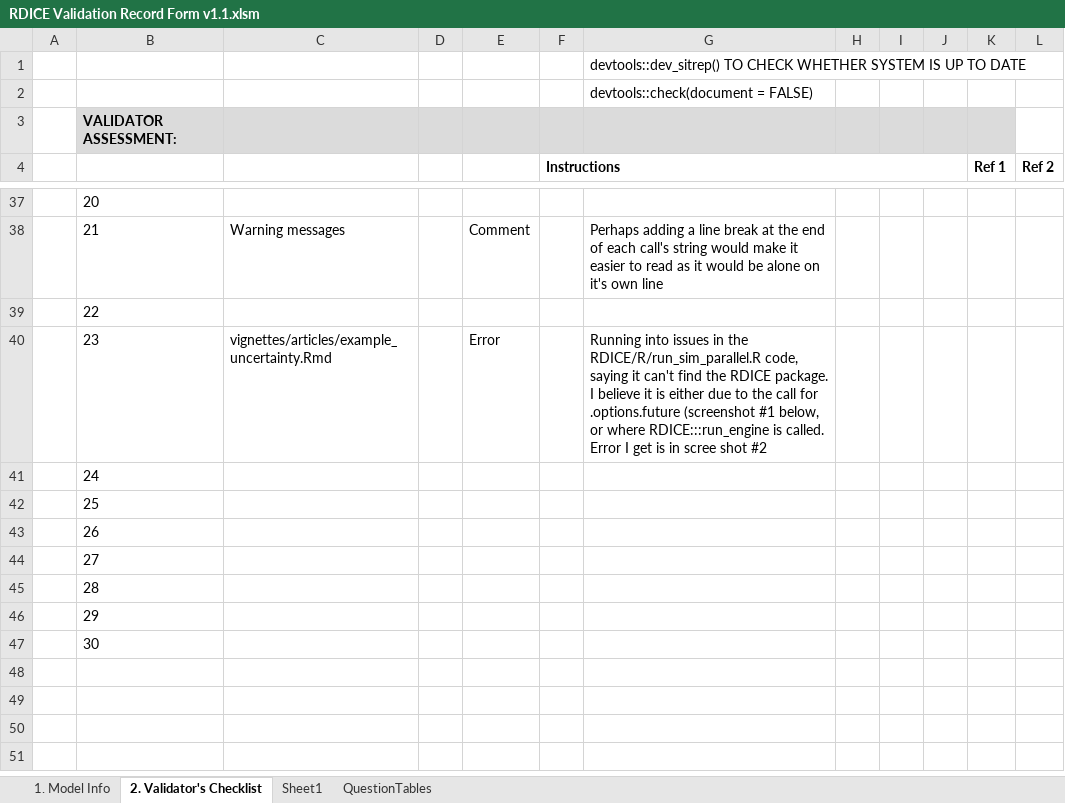
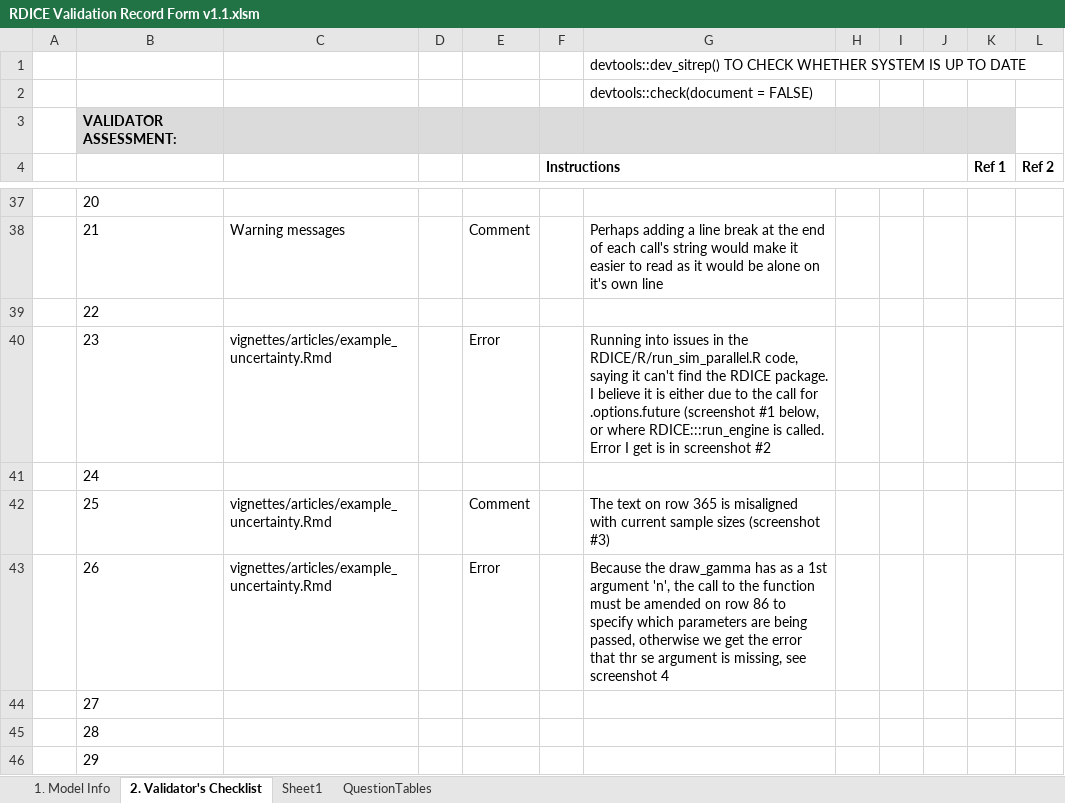
Before and after one commit to jsanchezalv/WARDEN, an Excel workbook: other docs/RDICE Validation Record Form v1.1.xlsm, sheet 2. Validator's Checklist, drawn as a sheet; only a part is shown, gaps mark what is left out; the shorter side is filled out with more unchanged rows; values as stored, in another font and other column widths than the file's, no borders; charts and pictures and conditional formats not drawn; the diff names each change by its address in the sheet, - before the commit and + after, or states it on an @@ line.

Commit message:
Added comments on rows #25 and 26 of the table, issues identified in the example_uncertainty.Rmd file

```diff
--- a/other docs/RDICE Validation Record Form v1.1.xlsm (sheet 2. Validator's Checklist)
+++ b/other docs/RDICE Validation Record Form v1.1.xlsm (sheet 2. Validator's Checklist)
-G40: …is in scree shot #2
+G40: …is in screenshot #2
-C42:C43: (empty)
+C42:C43: vignettes/articles/example_uncertainty.Rmd
-E42: (empty)
+E42: Comment
-G42: (empty)
+G42: The text on row 365 is misaligned with current sample sizes (screenshot #3)
-E43: (empty)
+E43: Error
-G43: (empty)
+G43: Because the draw_gamma has as a 1st argument 'n', the call to the function must be amended on row 86 to specify which parameters are being passed, otherwise we get the error that thr se argument is missing, see screenshot 4
```
Also changed, not shown: charts or pictures.
